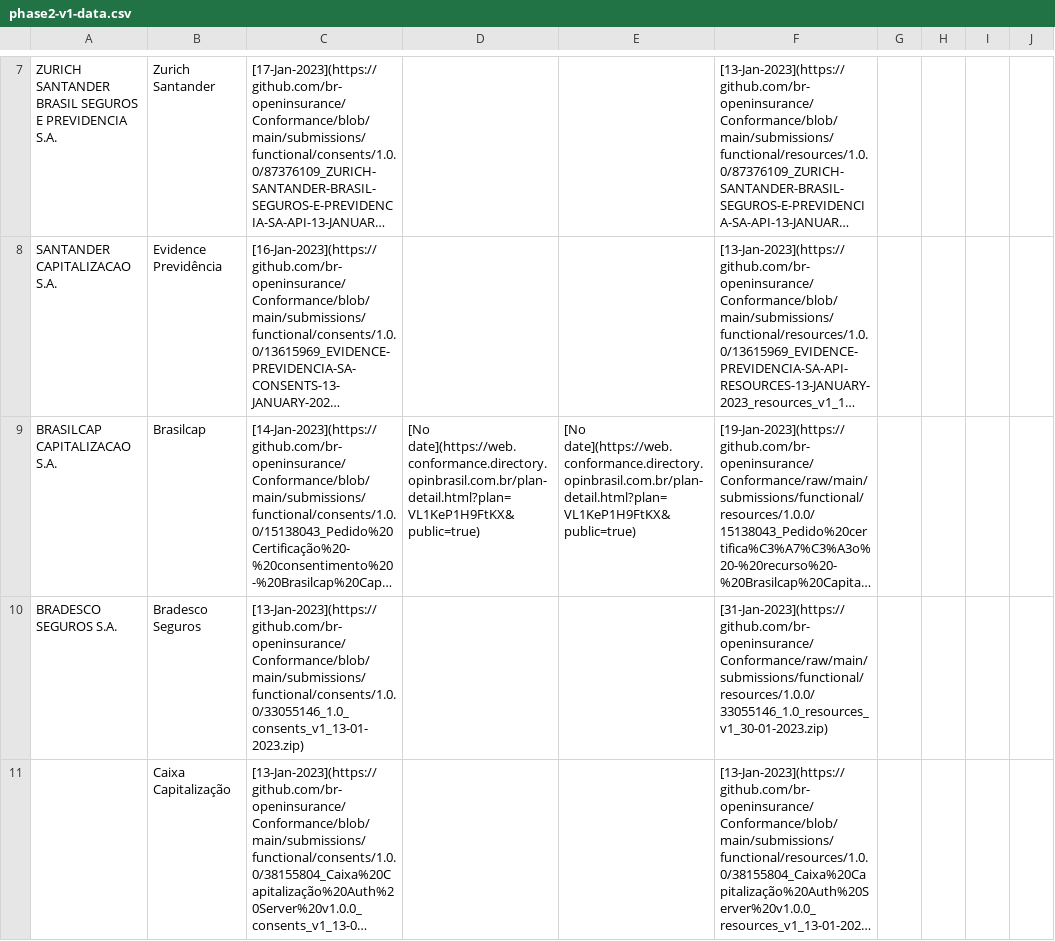
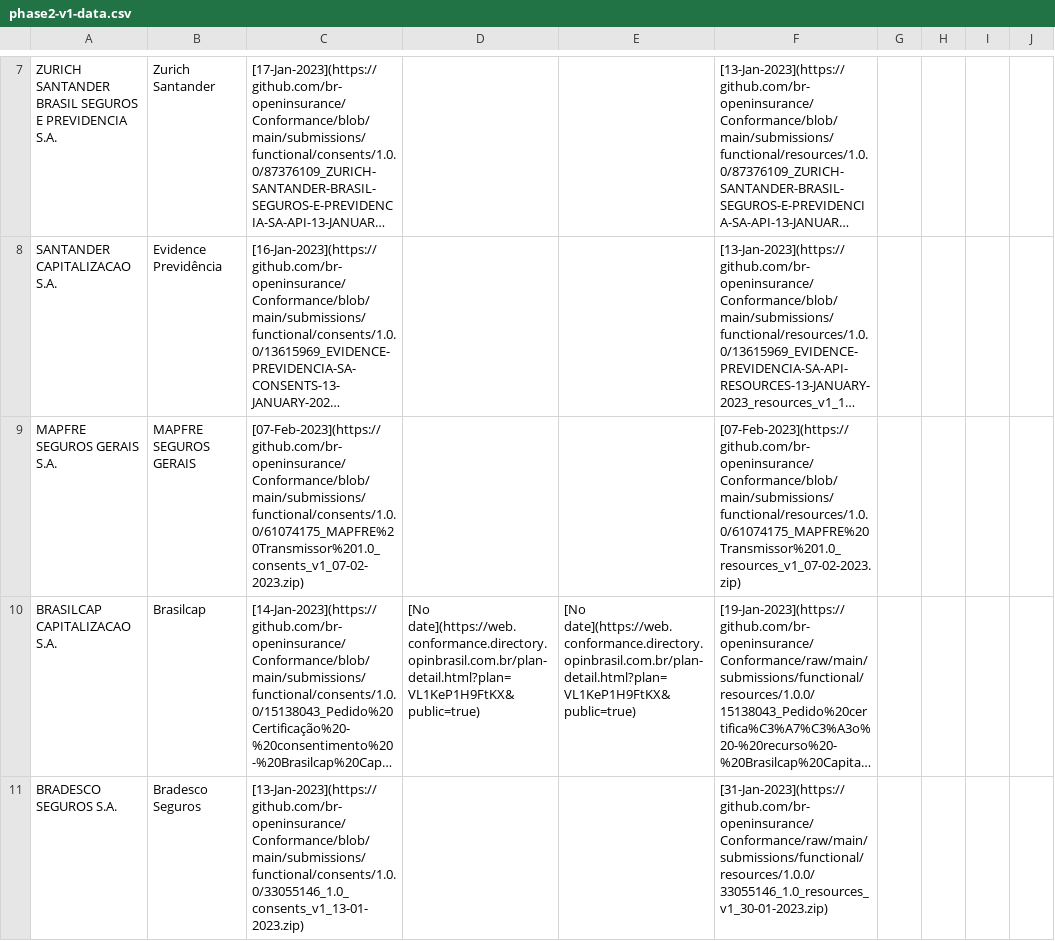
Before and after one commit to br-openinsurance/Conformance, a CSV file: results/phase2/v1/phase2-v1-data.csv, drawn as a sheet; only a part is shown, gaps mark what is left out; the shorter side is filled out with more unchanged rows; long unchanged cells end in …; the diff covers the shown part only; the diff names each change by its address in the sheet, - before the commit and + after, or states it on an @@ line.

Commit message:
conformance table routine - 10-02-2023

```diff
--- a/results/phase2/v1/phase2-v1-data.csv
+++ b/results/phase2/v1/phase2-v1-data.csv
+row 9: MAPFRE SEGUROS GERAIS S.A. | MAPFRE SEGUROS GERAIS | [07-Feb-2023](https://github.com/br-openinsurance/Conformance/blob/main/submissions/functional/consents/1.0.0/61074175_MAPFRE%20Transmissor%201.0_consents_v1_07-02-2023.zip) |  |  | [07-Feb-2023](https://github.com/br-openinsurance/Conformance/blob/main/submissions/functional/resources/1.0.0/61074175_MAPFRE%20Transmissor%201.0_resources_v1_07-02-2023.zip)
```
Also changed, not shown: 2 added rows elsewhere in this file, results/phase2/v1/phase2-v1-conformance-dump.csv, results/phase2/v1/phase2-v1-conformance-table.csv, 1 other file.
